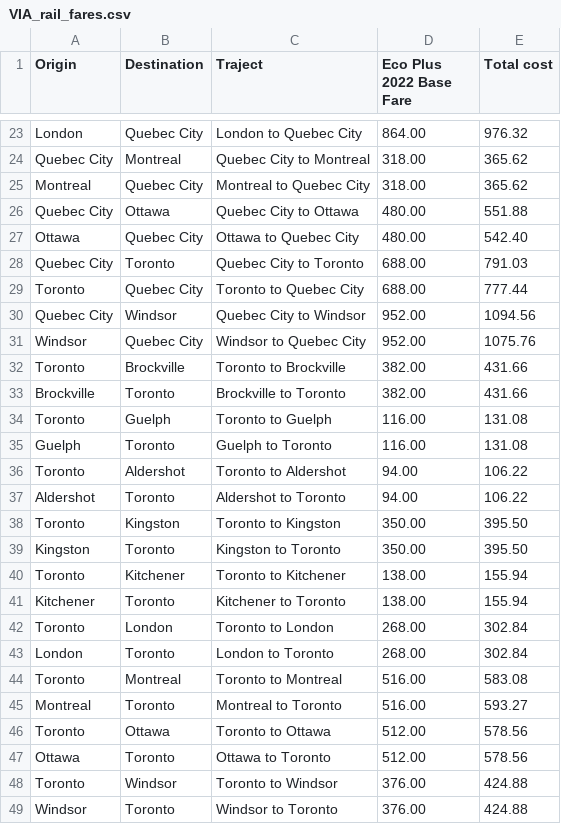
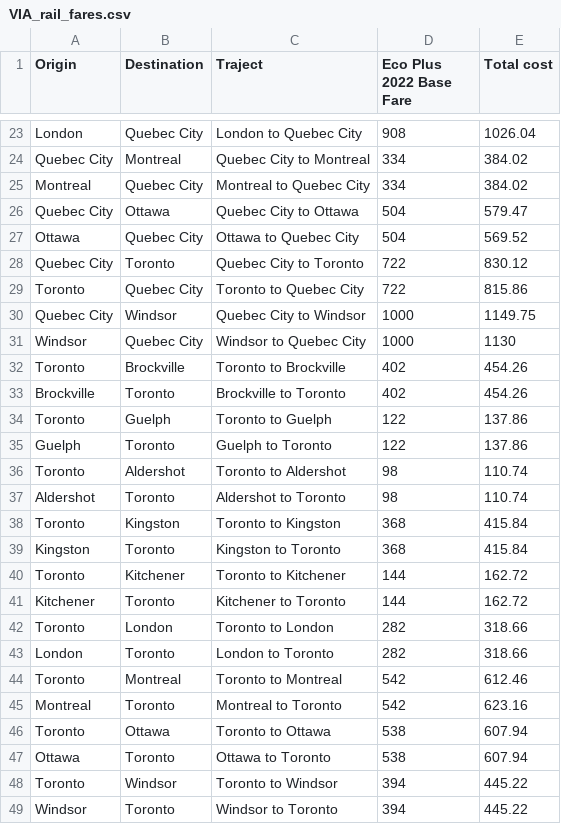
Before and after one commit to hulasozdemir/OUSH-OHPU-Donation-Tracker, a CSV file: data/VIA_rail_fares.csv, drawn as a sheet; only a part is shown, gaps mark what is left out; the diff covers the shown part only; the diff names each change by its address in the sheet, - before the commit and + after, or states it on an @@ line.

```diff
--- a/data/VIA_rail_fares.csv
+++ b/data/VIA_rail_fares.csv
-D23 (Eco Plus 2022 Base Fare): 864.00
+D23 (Eco Plus 2022 Base Fare): 908
-E23 (Total cost): 976.32
+E23 (Total cost): 1026.04
-D24:D25 (Eco Plus 2022 Base Fare): 318.00
+D24:D25 (Eco Plus 2022 Base Fare): 334
-E24:E25 (Total cost): 365.62
+E24:E25 (Total cost): 384.02
-D26:D27 (Eco Plus 2022 Base Fare): 480.00
+D26:D27 (Eco Plus 2022 Base Fare): 504
-E26 (Total cost): 551.88
+E26 (Total cost): 579.47
-E27 (Total cost): 542.40
+E27 (Total cost): 569.52
-D28:D29 (Eco Plus 2022 Base Fare): 688.00
+D28:D29 (Eco Plus 2022 Base Fare): 722
-E28 (Total cost): 791.03
+E28 (Total cost): 830.12
-E29 (Total cost): 777.44
+E29 (Total cost): 815.86
-D30:D31 (Eco Plus 2022 Base Fare): 952.00
+D30:D31 (Eco Plus 2022 Base Fare): 1000
-E30 (Total cost): 1094.56
+E30 (Total cost): 1149.75
-E31 (Total cost): 1075.76
+E31 (Total cost): 1130
-D32:D33 (Eco Plus 2022 Base Fare): 382.00
+D32:D33 (Eco Plus 2022 Base Fare): 402
-E32:E33 (Total cost): 431.66
+E32:E33 (Total cost): 454.26
-D34:D35 (Eco Plus 2022 Base Fare): 116.00
+D34:D35 (Eco Plus 2022 Base Fare): 122
-E34:E35 (Total cost): 131.08
+E34:E35 (Total cost): 137.86
-D36:D37 (Eco Plus 2022 Base Fare): 94.00
+D36:D37 (Eco Plus 2022 Base Fare): 98
-E36:E37 (Total cost): 106.22
+E36:E37 (Total cost): 110.74
-D38:D39 (Eco Plus 2022 Base Fare): 350.00
+D38:D39 (Eco Plus 2022 Base Fare): 368
-E38:E39 (Total cost): 395.50
+E38:E39 (Total cost): 415.84
-D40:D41 (Eco Plus 2022 Base Fare): 138.00
+D40:D41 (Eco Plus 2022 Base Fare): 144
-E40:E41 (Total cost): 155.94
+E40:E41 (Total cost): 162.72
-D42:D43 (Eco Plus 2022 Base Fare): 268.00
+D42:D43 (Eco Plus 2022 Base Fare): 282
-E42:E43 (Total cost): 302.84
+E42:E43 (Total cost): 318.66
-D44:D45 (Eco Plus 2022 Base Fare): 516.00
+D44:D45 (Eco Plus 2022 Base Fare): 542
-E44 (Total cost): 583.08
+E44 (Total cost): 612.46
-E45 (Total cost): 593.27
+E45 (Total cost): 623.16
-D46:D47 (Eco Plus 2022 Base Fare): 512.00
+D46:D47 (Eco Plus 2022 Base Fare): 538
-E46:E47 (Total cost): 578.56
+E46:E47 (Total cost): 607.94
-D48:D49 (Eco Plus 2022 Base Fare): 376.00
+D48:D49 (Eco Plus 2022 Base Fare): 394
-E48:E49 (Total cost): 424.88
+E48:E49 (Total cost): 445.22
```
Also changed, not shown: 46 edited cells elsewhere in this file, cash_donation_receiving_SPO.csv, 8 other files.
